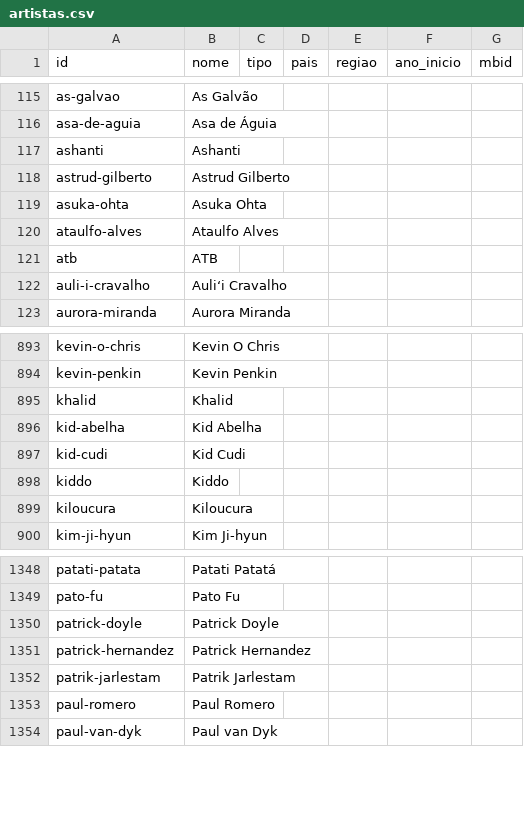
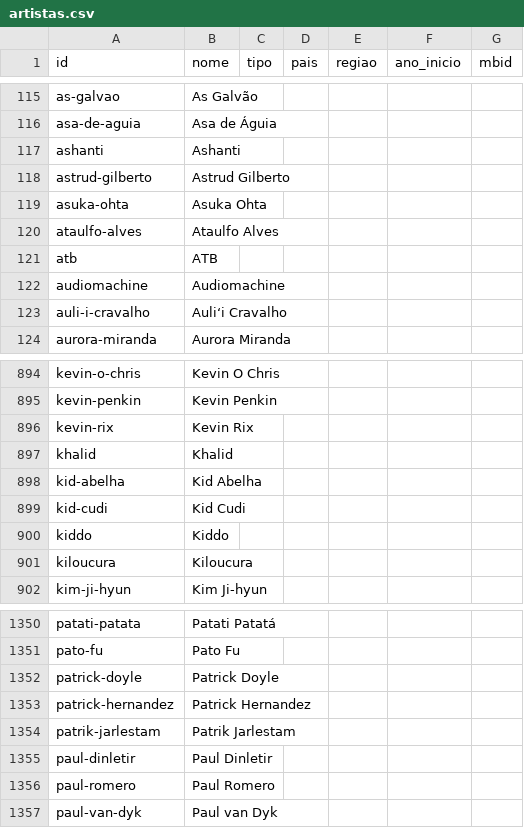
Before and after one commit to Marcelao98/Projeto-Frederico, a CSV file: acervo/catalogo/artistas.csv, drawn as a sheet; only a part is shown, gaps mark what is left out.

```diff
--- a/acervo/catalogo/artistas.csv
+++ b/acervo/catalogo/artistas.csv
@@ -121,2 +121,3 @@ ataulfo-alves;Ataulfo Alves;;;;;
 atb;ATB;;;;;
+audiomachine;Audiomachine;;;;;
 auli-i-cravalho;Auliʻi Cravalho;;;;;
@@ -894,2 +895,3 @@ kevin-o-chris;Kevin O Chris;;;;;
 kevin-penkin;Kevin Penkin;;;;;
+kevin-rix;Kevin Rix;;;;;
 khalid;Khalid;;;;;
@@ -1352,2 +1354,3 @@ patrick-hernandez;Patrick Hernandez;;;;;
 patrik-jarlestam;Patrik Jarlestam;;;;;
+paul-dinletir;Paul Dinletir;;;;;
 paul-romero;Paul Romero;;;;;
```
Also changed, not shown: acervo/catalogo/fontes.csv, acervo/catalogo/musica_artista.csv, 6 other files.
